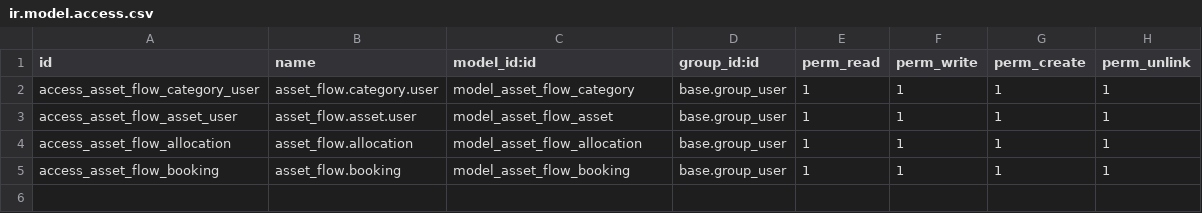
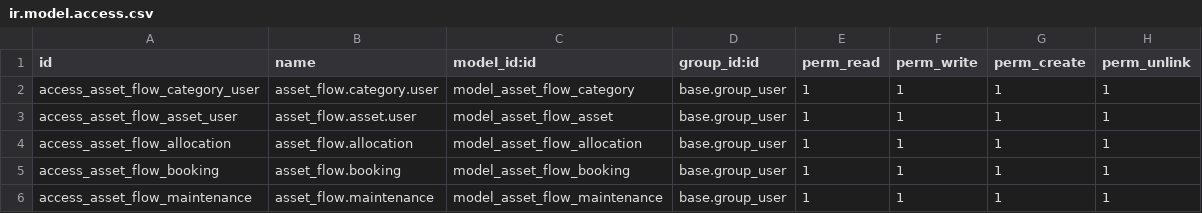
Before and after one commit to piyush-of/asset_flow, a CSV file: security/ir.model.access.csv, drawn as a sheet.

Commit message:
feat: finalized maintenance pipelines with bulletproof open ticket validation checks and multi-stage kanban

```diff
--- a/security/ir.model.access.csv
+++ b/security/ir.model.access.csv
@@ -5 +5,2 @@ access_asset_flow_allocation,asset_flow.allocation,model_asset_flow_allocation,b
 access_asset_flow_booking,asset_flow.booking,model_asset_flow_booking,base.group_user,1,1,1,1
+access_asset_flow_maintenance,asset_flow.maintenance,model_asset_flow_maintenance,base.group_user,1,1,1,1
```
Also changed, not shown: 5 other files.
